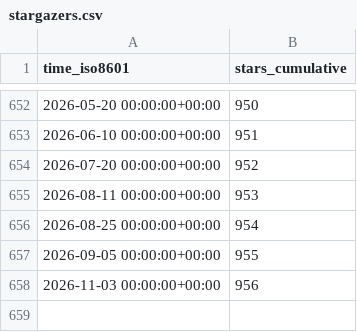
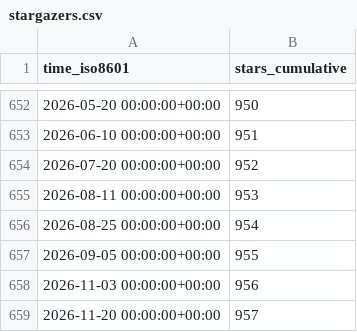
Before and after one commit to wangchucheng/hugo-eureka, a CSV file: wangchucheng/hugo-eureka/ghrs-data/stargazers.csv, drawn as a sheet; only a part is shown, gaps mark what is left out.

```diff
--- a/wangchucheng/hugo-eureka/ghrs-data/stargazers.csv
+++ b/wangchucheng/hugo-eureka/ghrs-data/stargazers.csv
@@ -658 +658,2 @@ time_iso8601,stars_cumulative
 2026-11-03 00:00:00+00:00,956
+2026-11-20 00:00:00+00:00,957
```
